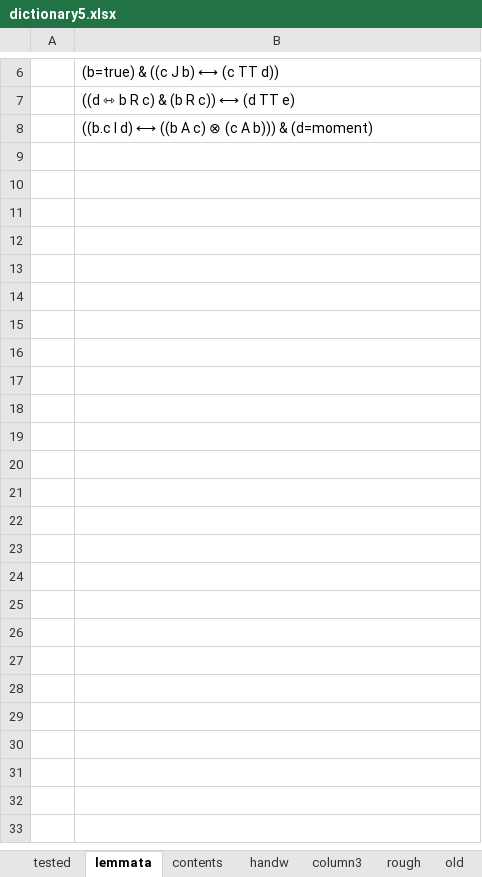
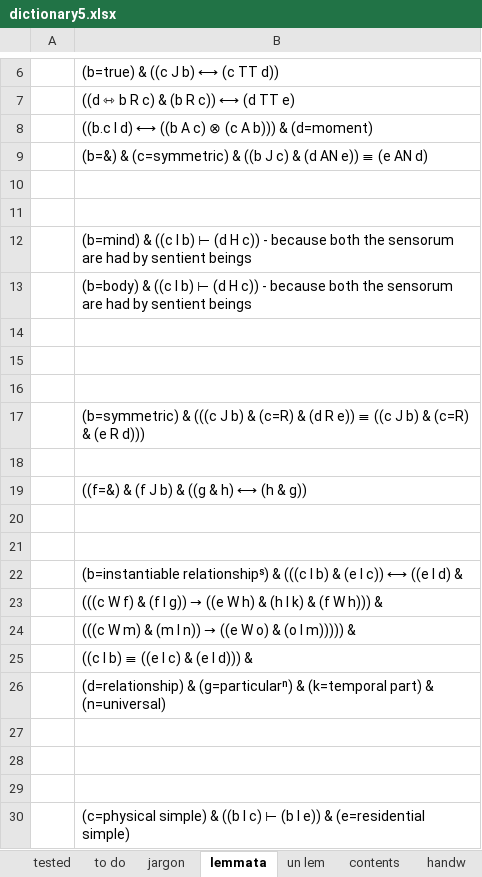
Before and after one commit to kylefoley76/inference_engine, an Excel workbook: inference2/Proofs/dictionary5.xlsx, sheet lemmata, drawn as a sheet; only a part is shown, gaps mark what is left out; values as stored, in another font and other column widths than the file's, no borders; the diff names each change by its address in the sheet, - before the commit and + after, or states it on an @@ line.

```diff
--- a/inference2/Proofs/dictionary5.xlsx (sheet lemmata)
+++ b/inference2/Proofs/dictionary5.xlsx (sheet lemmata)
+sheet tab: to do
+sheet tab: un lem
+row 9:  | (b=&) & (c=symmetric) & ((b J c) & (d AN e)) ≡ (e AN d)
+row 10: (empty)
+row 11: (empty)
+row 12:  | (b=mind) & ((c I b) ⊢ (d H c)) - because both the sensorum are had by sentient beings
+row 13:  | (b=body) & ((c I b) ⊢ (d H c)) - because both the sensorum are had by sentient beings
+row 14: (empty)
+row 15: (empty)
+row 16: (empty)
+row 17:  | (b=symmetric) & (((c J b) & (c=R) & (d R e)) ≡ ((c J b) & (c=R) & (e R d)))
+row 18: (empty)
+row 19:  | ((f=&) & (f J b) & ((g & h) ⟷ (h & g))
+row 20: (empty)
+row 21: (empty)
+row 22:  | (b=instantiable relationshipˢ) & (((c I b) & (e I c)) ⟷ ((e I d) &
+row 23:  | (((c W f) & (f I g)) → ((e W h) & (h I k) & (f W h))) &
+row 24:  | (((c W m) & (m I n)) → ((e W o) & (o I m))))) &
+row 25:  | ((c I b) ≡ ((e I c) & (e I d))) &
+row 26:  | (d=relationship) & (g=particularⁿ) & (k=temporal part) & (n=universal)
+row 27: (empty)
+row 28: (empty)
+row 29: (empty)
+row 30:  | (c=physical simple) & ((b I c) ⊢ (b I e)) & (e=residential simple)
```
Also changed, not shown: sheet tested, sheet rough, sheet jargon, sheet column3, sheet rules, other sheet tabs, formulas that keep their value, 9 other files.
